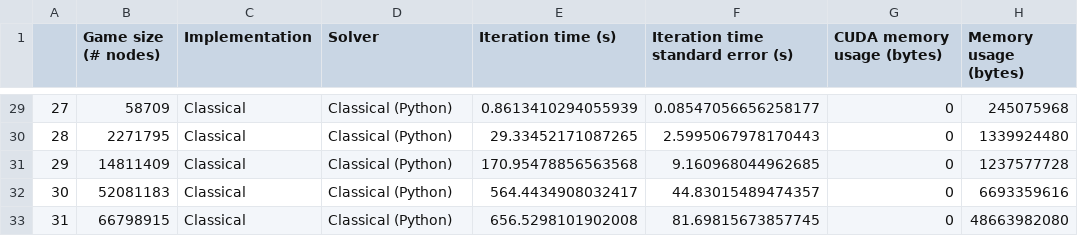
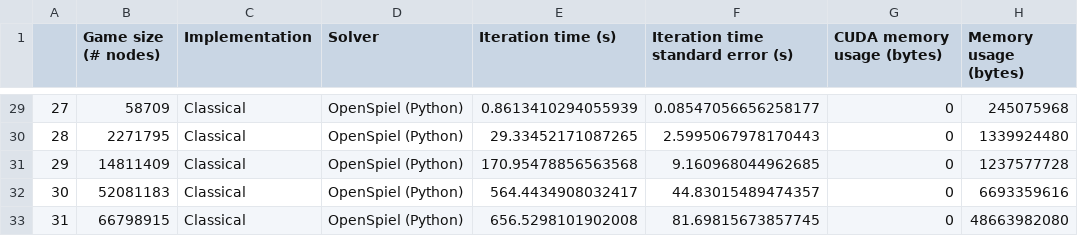
Before and after one commit to uoftcprg/gpugt, a CSV file: data/summary.csv, drawn as a sheet; only a part is shown, gaps mark what is left out; the diff covers the shown part only.

```diff
--- a/data/summary.csv
+++ b/data/summary.csv
@@ -29,5 +29,5 @@
-27,58709,Classical,Classical (Python),0.8613410294055939,0.08547056656258177,0,245075968
-28,2271795,Classical,Classical (Python),29.33452171087265,2.5995067978170443,0,1339924480
-29,14811409,Classical,Classical (Python),170.95478856563568,9.160968044962685,0,1237577728
-30,52081183,Classical,Classical (Python),564.4434908032417,44.83015489474357,0,6693359616
-31,66798915,Classical,Classical (Python),656.5298101902008,81.69815673857745,0,48663982080
+27,58709,Classical,OpenSpiel (Python),0.8613410294055939,0.08547056656258177,0,245075968
+28,2271795,Classical,OpenSpiel (Python),29.33452171087265,2.5995067978170443,0,1339924480
+29,14811409,Classical,OpenSpiel (Python),170.95478856563568,9.160968044962685,0,1237577728
+30,52081183,Classical,OpenSpiel (Python),564.4434908032417,44.83015489474357,0,6693359616
+31,66798915,Classical,OpenSpiel (Python),656.5298101902008,81.69815673857745,0,48663982080
```
Also changed, not shown: 27 edited cells elsewhere in this file, 3 other files.
